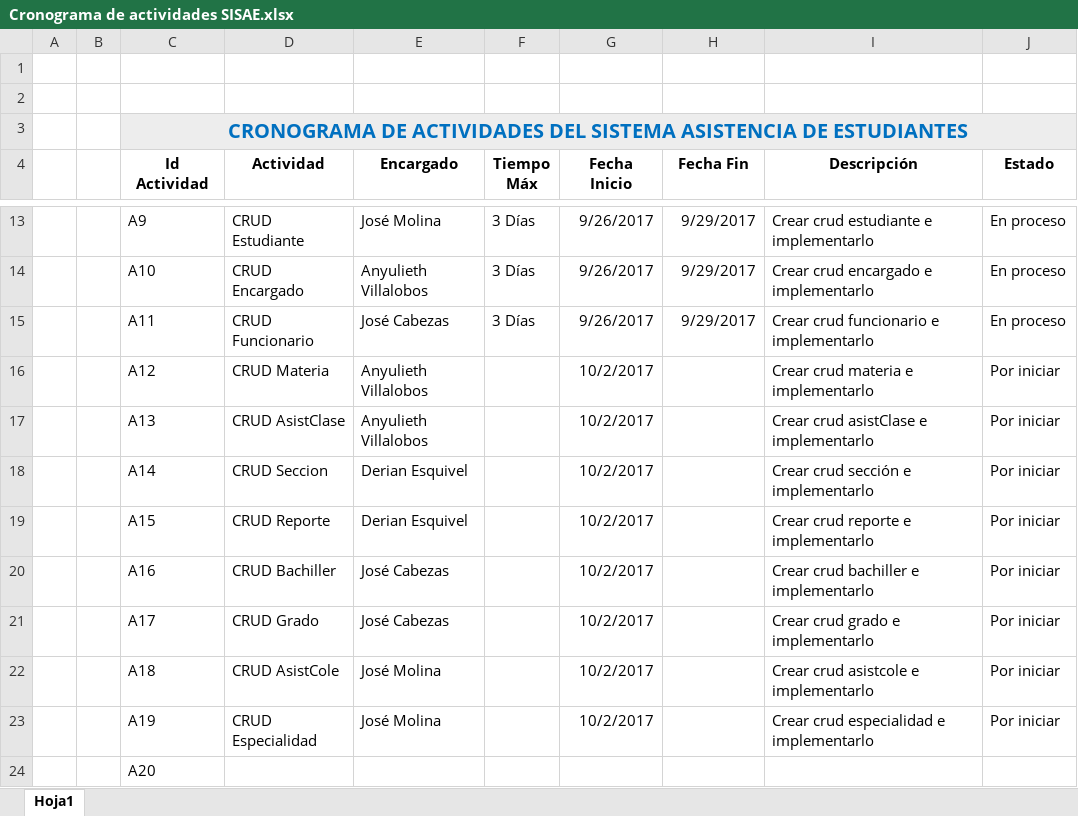
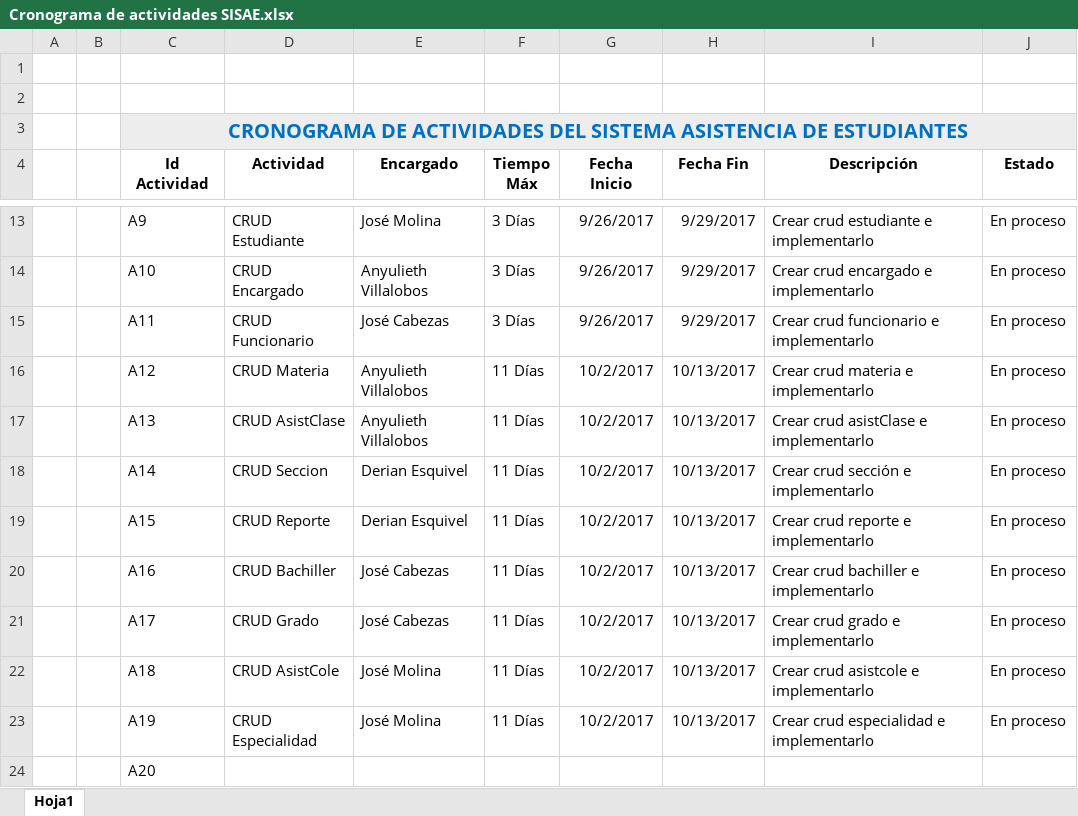
Before and after one commit to Anyulieth/SISAE, an Excel workbook: Cronograma de actividades SISAE.xlsx, sheet Hoja1, drawn as a sheet; only a part is shown, gaps mark what is left out; values as stored, in another font and other column widths than the file's, no borders; the diff names each change by its address in the sheet, - before the commit and + after, or states it on an @@ line.

Commit message:
Add files via upload

```diff
--- a/Cronograma de actividades SISAE.xlsx (sheet Hoja1)
+++ b/Cronograma de actividades SISAE.xlsx (sheet Hoja1)
-F16:F23 (Tiempo Máx): (empty)
+F16:F23 (Tiempo Máx): 11 Días
-H16:H23 (Fecha Fin): (empty)
+H16:H23 (Fecha Fin): 10/13/2017
-J16:J23 (Estado): Por iniciar
+J16:J23 (Estado): En proceso
```
